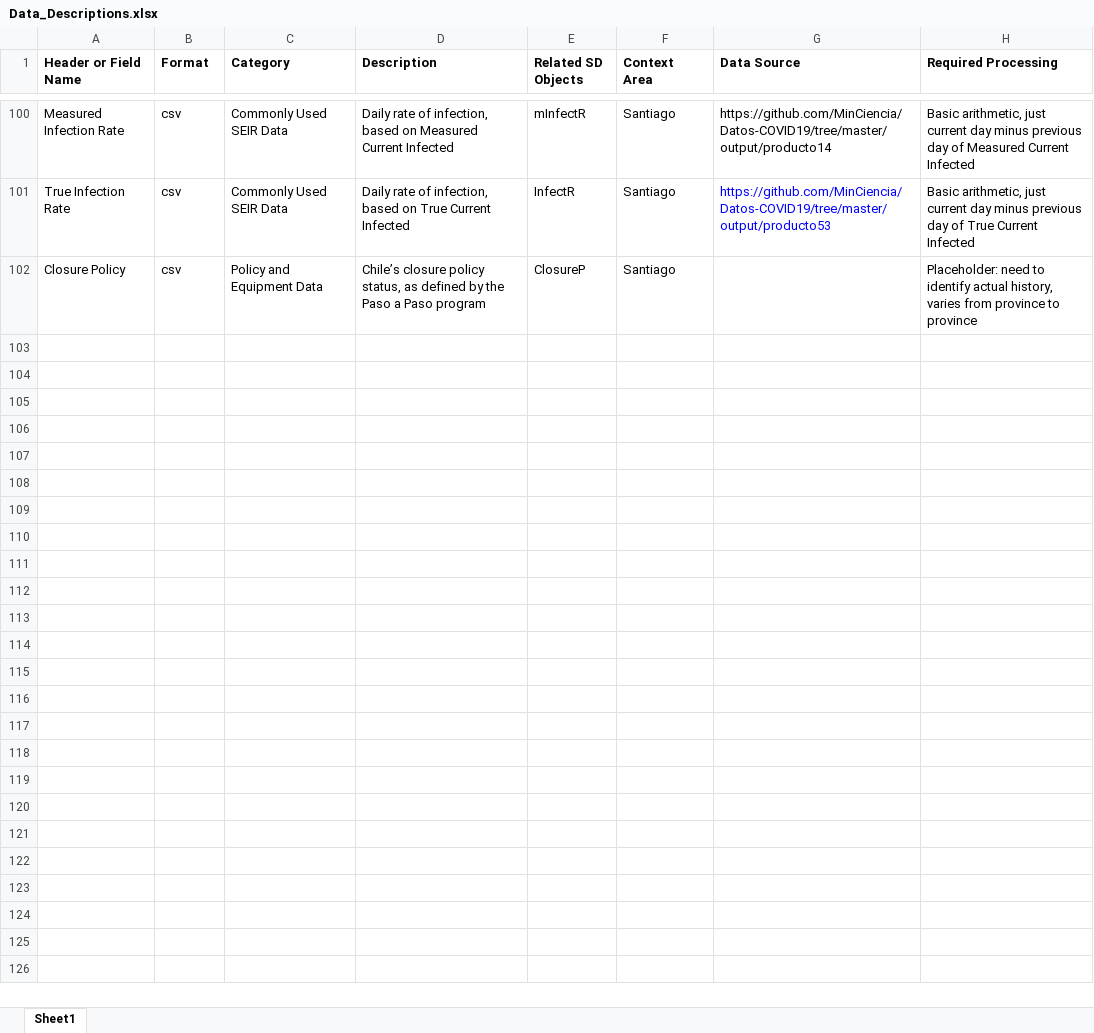
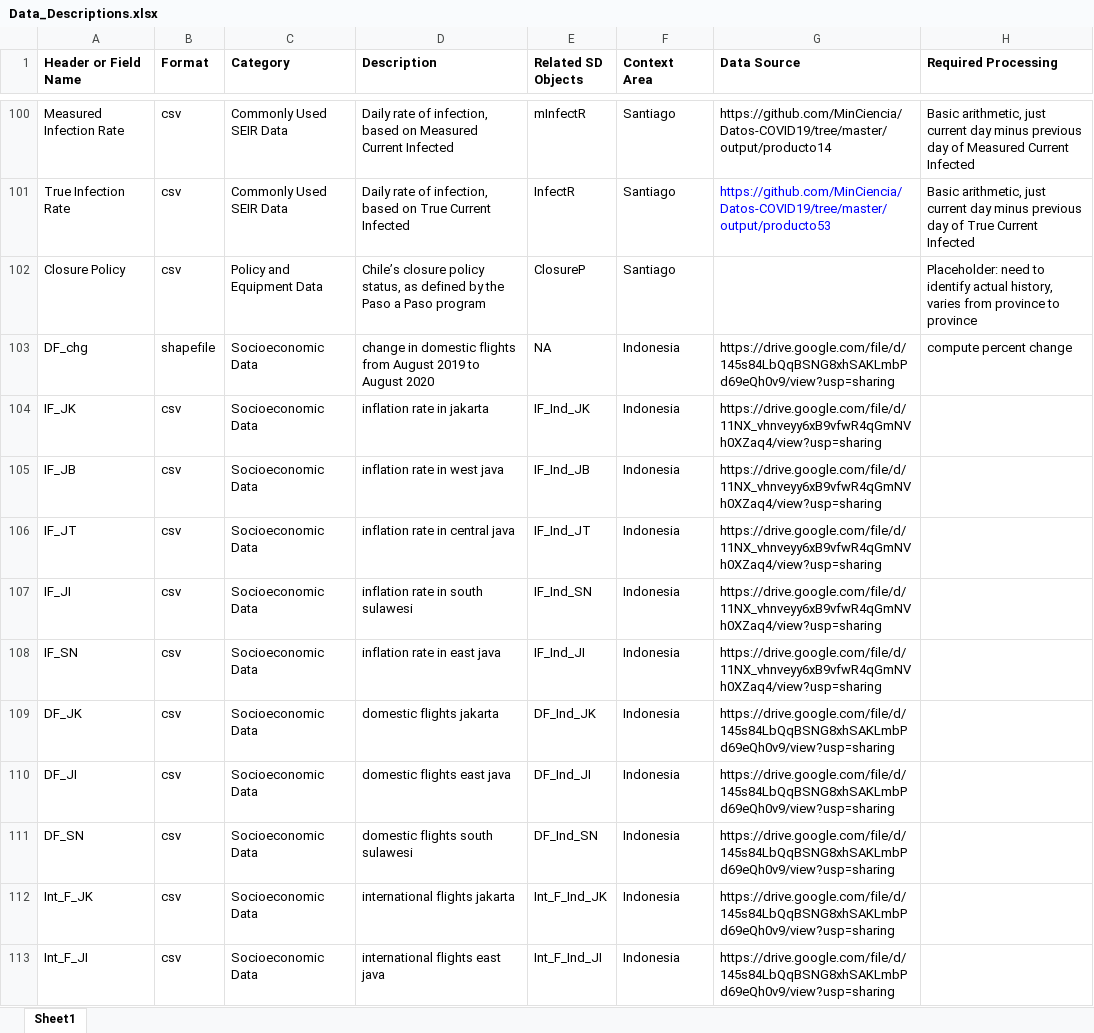
Before and after one commit to mitmedialab/Vida_Modeling, an Excel workbook: Data/Data_Descriptions.xlsx, sheet Sheet1, drawn as a sheet; only a part is shown, gaps mark what is left out; values as stored, in another font and other column widths than the file's, no borders; charts and pictures not drawn; the diff names each change by its address in the sheet, - before the commit and + after, or states it on an @@ line.

Commit message:
Adding new transportation data to Indonesia

```diff
--- a/Data/Data_Descriptions.xlsx (sheet Sheet1)
+++ b/Data/Data_Descriptions.xlsx (sheet Sheet1)
+row 103: DF_chg | shapefile | Socioeconomic Data | change in domestic flights from August 2019 to August 2020 | NA | Indonesia | https://drive.google.com/file/d/145s84LbQqBSNG8xhSAKLmbPd69eQh0v9/view?usp=sharing | compute percent change
+row 104: IF_JK | csv | Socioeconomic Data | inflation rate in jakarta | IF_Ind_JK | Indonesia | https://drive.google.com/file/d/11NX_vhnveyy6xB9vfwR4qGmNVh0XZaq4/view?usp=sharing
+row 105: IF_JB | csv | Socioeconomic Data | inflation rate in west java | IF_Ind_JB | Indonesia | https://drive.google.com/file/d/11NX_vhnveyy6xB9vfwR4qGmNVh0XZaq4/view?usp=sharing
+row 106: IF_JT | csv | Socioeconomic Data | inflation rate in central java | IF_Ind_JT | Indonesia | https://drive.google.com/file/d/11NX_vhnveyy6xB9vfwR4qGmNVh0XZaq4/view?usp=sharing
+row 107: IF_JI | csv | Socioeconomic Data | inflation rate in south sulawesi | IF_Ind_SN | Indonesia | https://drive.google.com/file/d/11NX_vhnveyy6xB9vfwR4qGmNVh0XZaq4/view?usp=sharing
+row 108: IF_SN | csv | Socioeconomic Data | inflation rate in east java | IF_Ind_JI | Indonesia | https://drive.google.com/file/d/11NX_vhnveyy6xB9vfwR4qGmNVh0XZaq4/view?usp=sharing
+row 109: DF_JK | csv | Socioeconomic Data | domestic flights jakarta | DF_Ind_JK | Indonesia | https://drive.google.com/file/d/145s84LbQqBSNG8xhSAKLmbPd69eQh0v9/view?usp=sharing
+row 110: DF_JI | csv | Socioeconomic Data | domestic flights east java | DF_Ind_JI | Indonesia | https://drive.google.com/file/d/145s84LbQqBSNG8xhSAKLmbPd69eQh0v9/view?usp=sharing
+row 111: DF_SN | csv | Socioeconomic Data | domestic flights south sulawesi | DF_Ind_SN | Indonesia | https://drive.google.com/file/d/145s84LbQqBSNG8xhSAKLmbPd69eQh0v9/view?usp=sharing
+row 112: Int_F_JK | csv | Socioeconomic Data | international flights jakarta | Int_F_Ind_JK | Indonesia | https://drive.google.com/file/d/145s84LbQqBSNG8xhSAKLmbPd69eQh0v9/view?usp=sharing
+row 113: Int_F_JI | csv | Socioeconomic Data | international flights east java | Int_F_Ind_JI | Indonesia | https://drive.google.com/file/d/145s84LbQqBSNG8xhSAKLmbPd69eQh0v9/view?usp=sharing
```
Also changed, not shown: charts or pictures, Data/Indonesia/Misc/ShapefileAddingIndonesia.xlsx, 5 other files.
